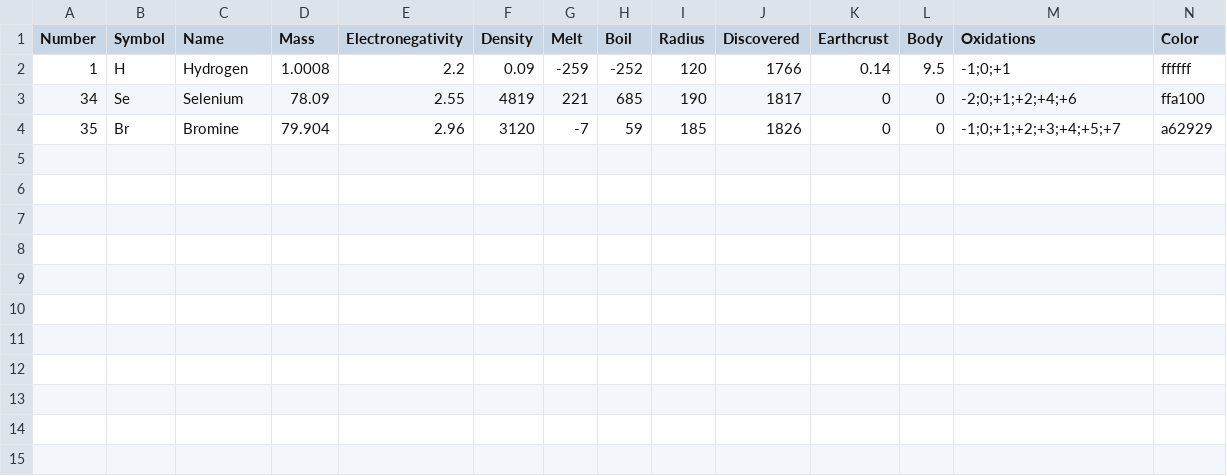
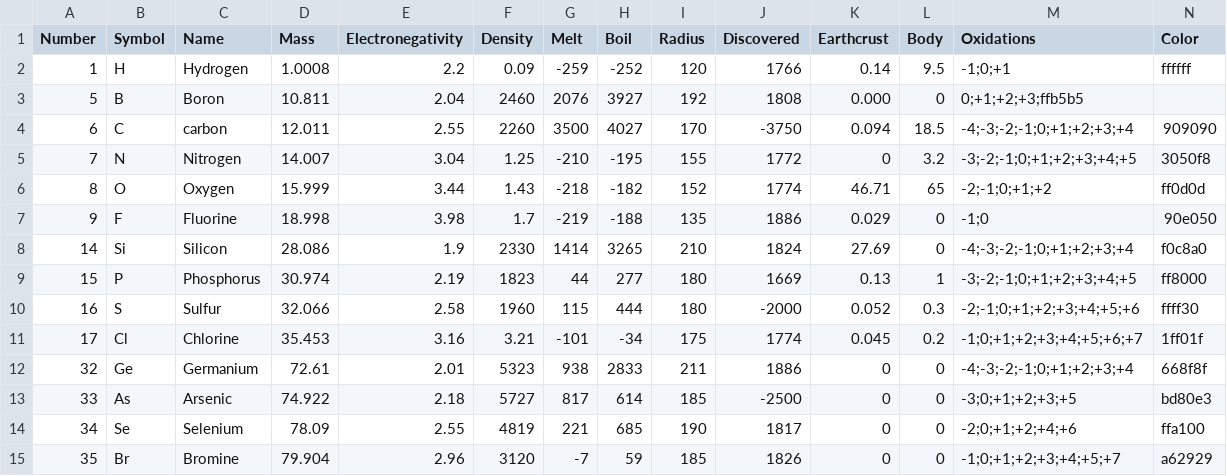
Before and after one commit to DenDrummer/KristalStructuren, a CSV file: Assets/MyAssets/Data/Atomen.csv, drawn as a sheet.

```diff
--- a/Assets/MyAssets/Data/Atomen.csv
+++ b/Assets/MyAssets/Data/Atomen.csv
@@ -2,2 +2,13 @@ Number,Symbol,Name,Mass,Electronegativity,Density,Melt,Boil,Radius,Discovered,Ea
 1,H,Hydrogen,1.0008,2.2,0.09,-259,-252,120,1766,0.14,9.5,-1;0;+1,ffffff
+5,B,Boron,10.811,2.04,2460,2076,3927,192,1808,0.000,0,0;+1;+2;+3;ffb5b5
+6,C,carbon,12.011,2.55,2260,3500,4027,170,-3750,0.094,18.5,-4;-3;-2;-1;0;+1;+2;+3;+4,909090
+7,N,Nitrogen,14.007,3.04,1.25,-210,-195,155,1772,0,3.2,-3;-2;-1;0;+1;+2;+3;+4;+5,3050f8
+8,O,Oxygen,15.999,3.44,1.43,-218,-182,152,1774,46.71,65,-2;-1;0;+1;+2,ff0d0d
+9,F,Fluorine,18.998,3.98,1.7,-219,-188,135,1886,0.029,0,-1;0,90e050
+14,Si,Silicon,28.086,1.9,2330,1414,3265,210,1824,27.69,0,-4;-3;-2;-1;0;+1;+2;+3;+4,f0c8a0
+15,P,Phosphorus,30.974,2.19,1823,44,277,180,1669,0.13,1,-3;-2;-1;0;+1;+2;+3;+4;+5,ff8000
+16,S,Sulfur,32.066,2.58,1960,115,444,180,-2000,0.052,0.3,-2;-1;0;+1;+2;+3;+4;+5;+6,ffff30
+17,Cl,Chlorine,35.453,3.16,3.21,-101,-34,175,1774,0.045,0.2,-1;0;+1;+2;+3;+4;+5;+6;+7,1ff01f
+32,Ge,Germanium,72.61,2.01,5323,938,2833,211,1886,0,0,-4;-3;-2;-1;0;+1;+2;+3;+4,668f8f
+33,As,Arsenic,74.922,2.18,5727,817,614,185,-2500,0,0,-3;0;+1;+2;+3;+5,bd80e3
 34,Se,Selenium,78.09,2.55,4819,221,685,190,1817,0,0,-2;0;+1;+2;+4;+6,ffa100
```
Also changed, not shown: 1 other file.
